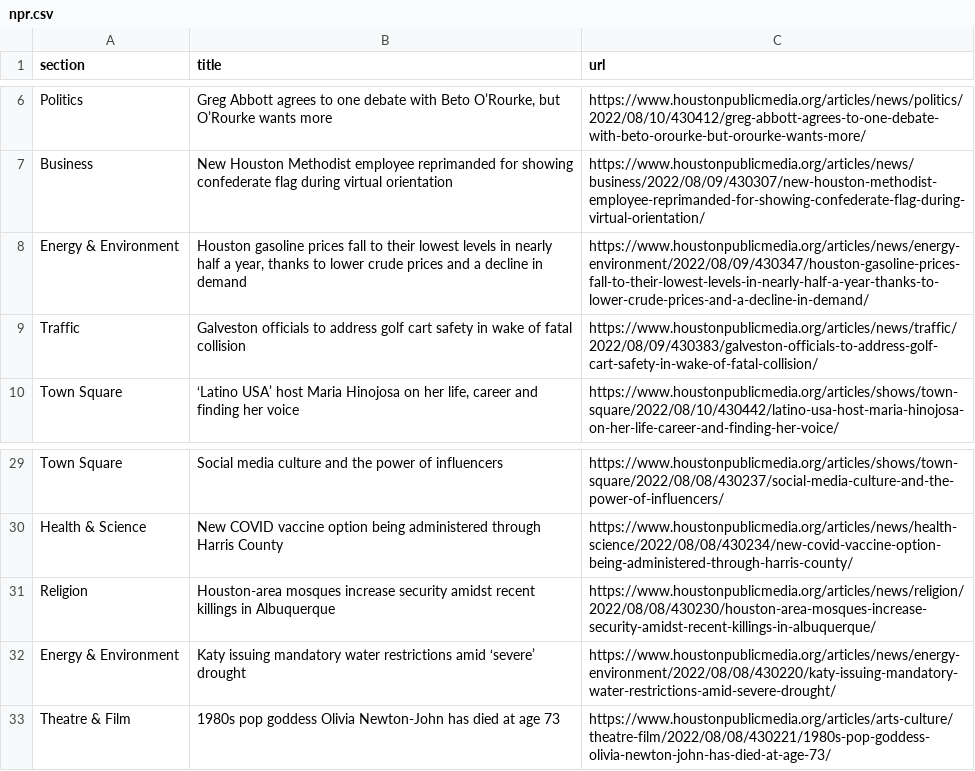
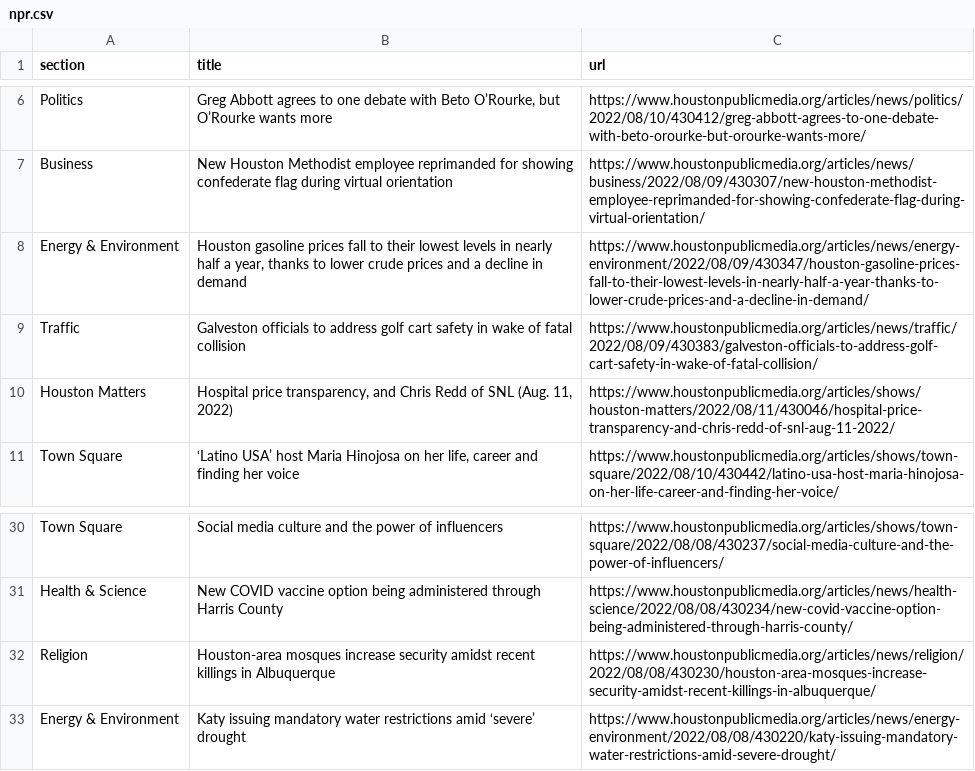
Before and after one commit to jsoma/auto-scraper, a CSV file: npr.csv, drawn as a sheet; only a part is shown, gaps mark what is left out; removed rows and columns are numbered as before the commit, all else as after; the diff names each change by its address in the sheet, - before the commit and + after, or states it on an @@ line.

```diff
--- a/npr.csv
+++ b/npr.csv
+row 10: Houston Matters | Hospital price transparency, and Chris Redd of SNL (Aug. 11, 2022) | https://www.houstonpublicmedia.org/articles/shows/houston-matters/2022/08/11/430046/hospital-price-transparency-and-chris-redd-of-snl-aug-11-2022/
-row 33: Theatre & Film | 1980s pop goddess Olivia Newton-John has died at age 73 | https://www.houstonpublicmedia.org/articles/arts-culture/theatre-film/2022/08/08/430221/1980s-pop-goddess-olivia-newton-john-has-died-at-age-73/
```
